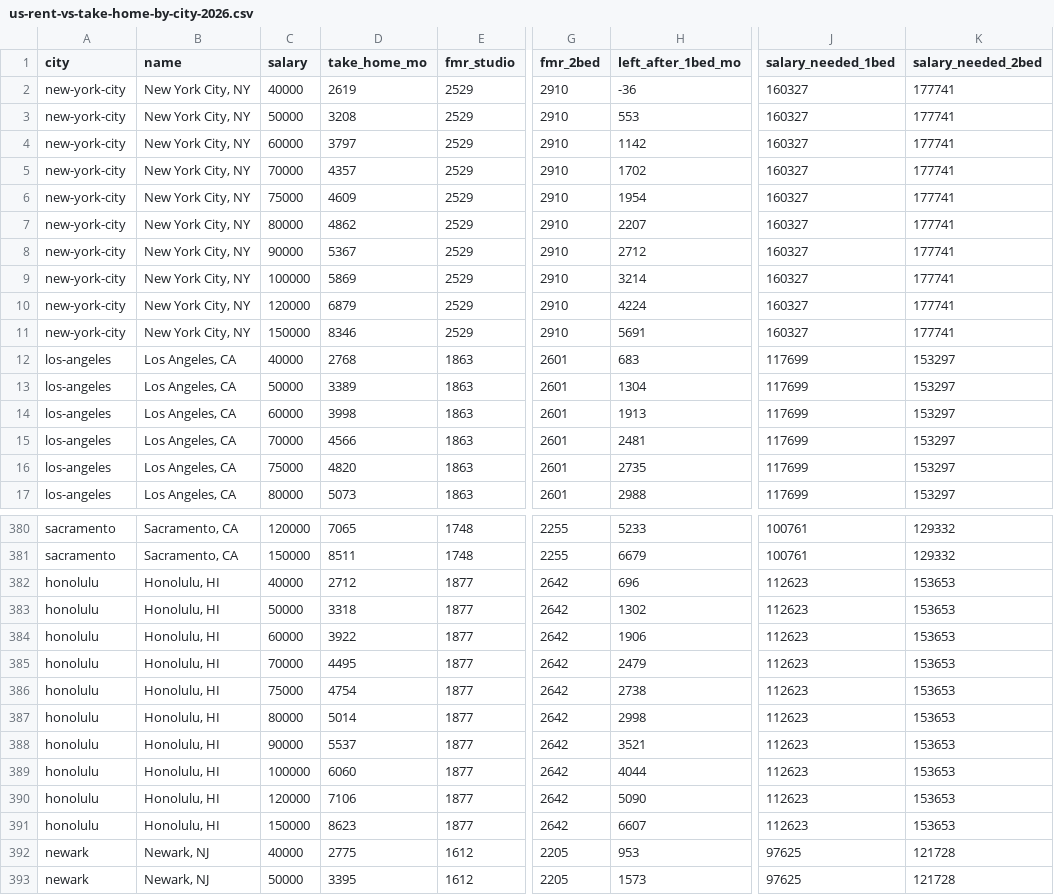
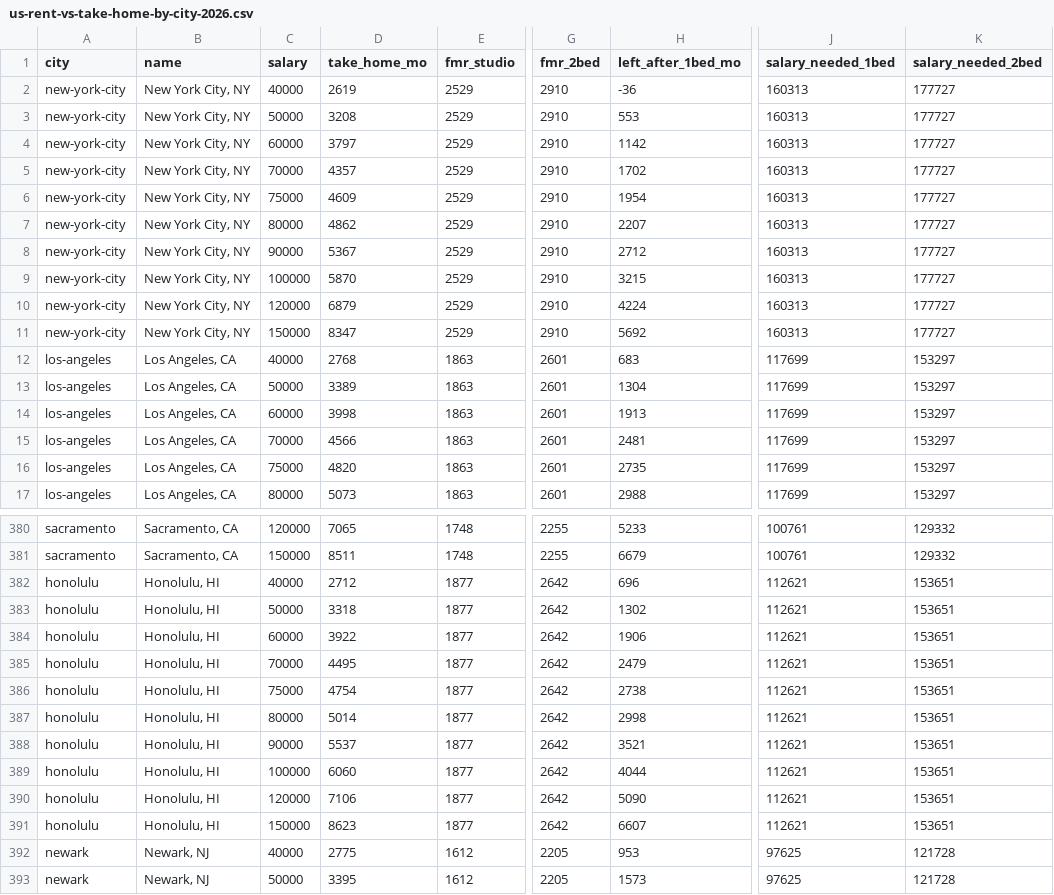
Before and after one commit to suncal/tax-tables, a CSV file: data/us-rent-vs-take-home-by-city-2026.csv, drawn as a sheet; only a part is shown, gaps mark what is left out; the diff names each change by its address in the sheet, - before the commit and + after, or states it on an @@ line.

```diff
--- a/data/us-rent-vs-take-home-by-city-2026.csv
+++ b/data/us-rent-vs-take-home-by-city-2026.csv
-J2:J11 (salary_needed_1bed): 160327
+J2:J11 (salary_needed_1bed): 160313
-K2:K11 (salary_needed_2bed): 177741
+K2:K11 (salary_needed_2bed): 177727
-D9 (take_home_mo): 5869
+D9 (take_home_mo): 5870
-H9 (left_after_1bed_mo): 3214
+H9 (left_after_1bed_mo): 3215
-D11 (take_home_mo): 8346
+D11 (take_home_mo): 8347
-H11 (left_after_1bed_mo): 5691
+H11 (left_after_1bed_mo): 5692
-J382:J391 (salary_needed_1bed): 112623
+J382:J391 (salary_needed_1bed): 112621
-K382:K391 (salary_needed_2bed): 153653
+K382:K391 (salary_needed_2bed): 153651
```
Also changed, not shown: data/us-income-needed-to-buy-median-home-2026.csv, data/us-take-home-pay-by-state-2026.csv, 8 other files.
